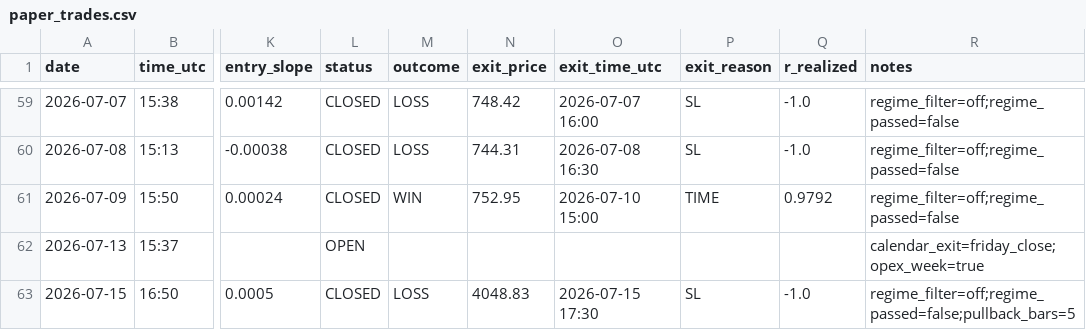
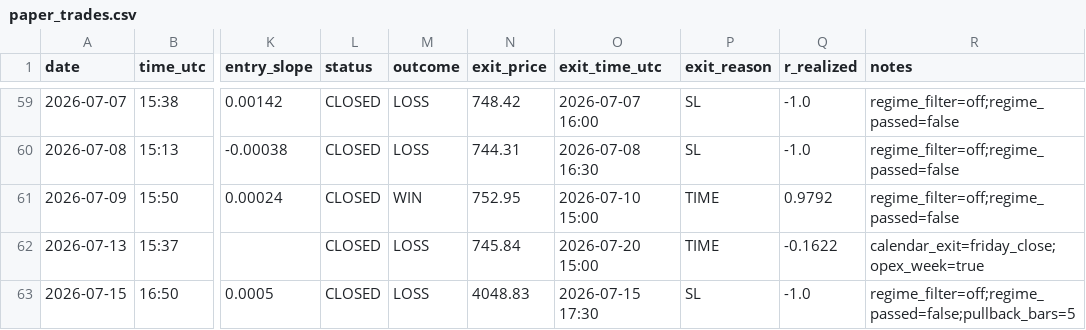
Before and after one commit to Davidtar12/paper-trader, a CSV file: paper_trades.csv, drawn as a sheet; only a part is shown, gaps mark what is left out; the diff names each change by its address in the sheet, - before the commit and + after, or states it on an @@ line.

Commit message:
signals: 2026-07-20 16:10 UTC

```diff
--- a/paper_trades.csv
+++ b/paper_trades.csv
-L62 (status): OPEN
+L62 (status): CLOSED
-M62 (outcome): (empty)
+M62 (outcome): LOSS
-N62 (exit_price): (empty)
+N62 (exit_price): 745.84
-O62 (exit_time_utc): (empty)
+O62 (exit_time_utc): 2026-07-20 15:00
-P62 (exit_reason): (empty)
+P62 (exit_reason): TIME
-Q62 (r_realized): (empty)
+Q62 (r_realized): -0.1622
```
